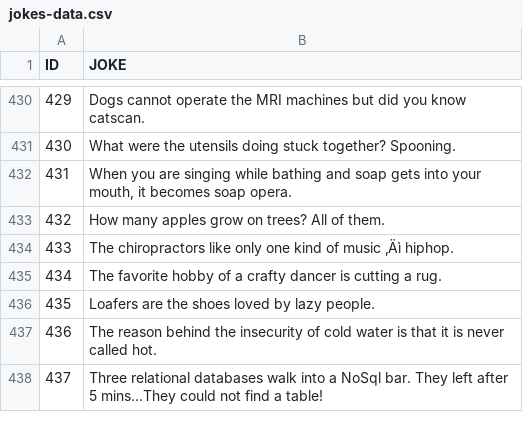
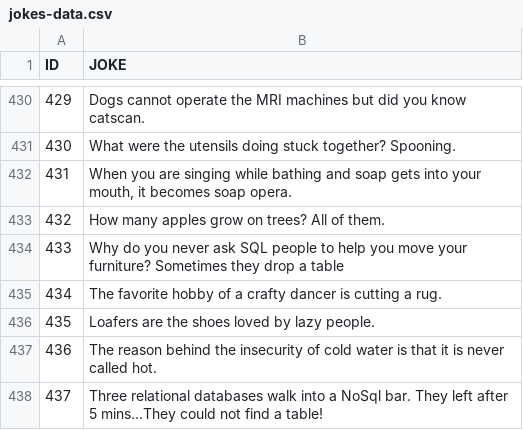
Before and after one commit to klazarz/jokes, a CSV file: jokes-data.csv, drawn as a sheet; only a part is shown, gaps mark what is left out; the diff covers the shown part only.

Commit message:
Update jokes-data.csv

```diff
--- a/jokes-data.csv
+++ b/jokes-data.csv
@@ -433,3 +433,3 @@
 432,How many apples grow on trees? All of them.
-433,The chiropractors like only one kind of music ‚Äì hiphop.
+433,Why do you never ask SQL people to help you move your furniture? Sometimes they drop a table
 434,The favorite hobby of a crafty dancer is cutting a rug.
```
Also changed, not shown: 5 edited cells elsewhere in this file.
